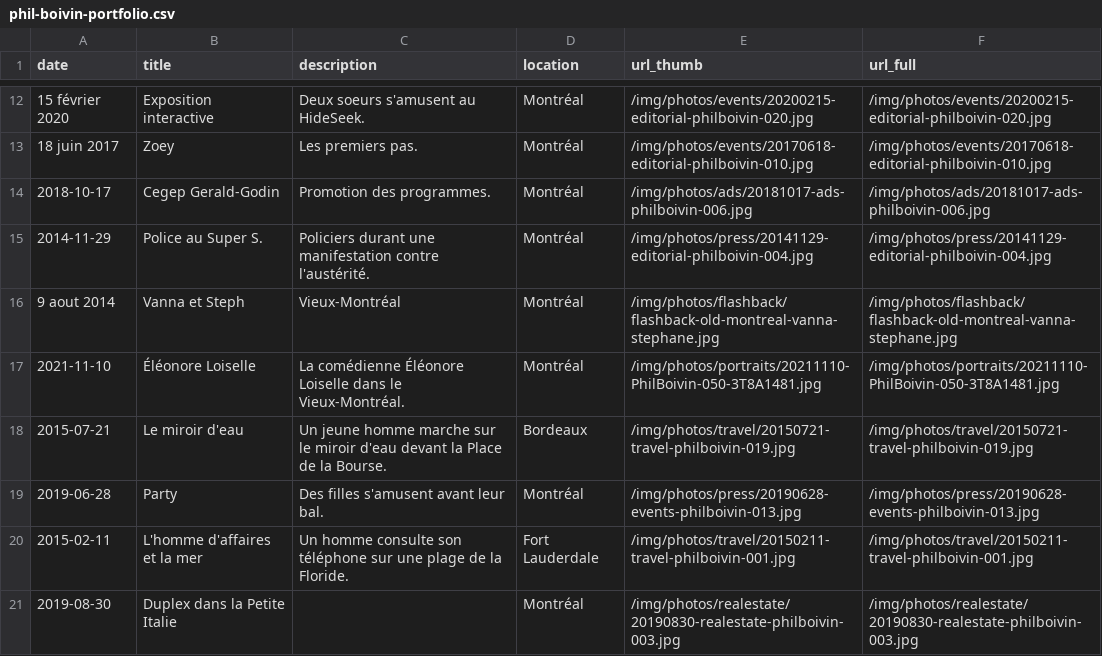
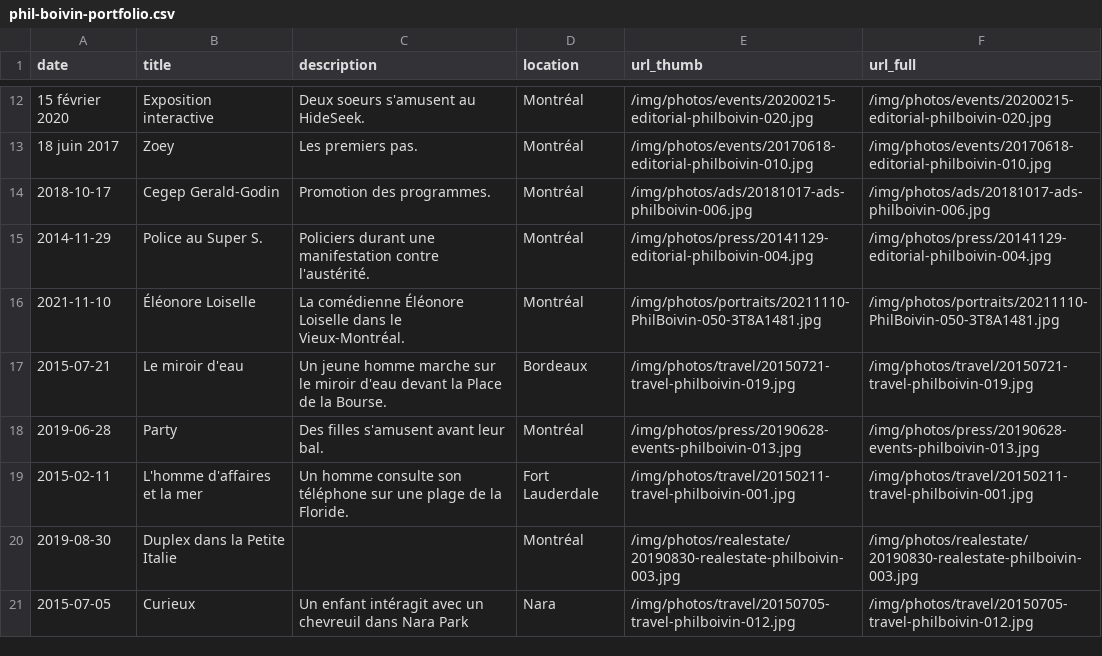
Before and after one commit to philboiv1n/website, a CSV file: csv/phil-boivin-portfolio.csv, drawn as a sheet; only a part is shown, gaps mark what is left out; the shorter side is filled out with more unchanged rows.

Commit message:
CSS fixes and photo update.

```diff
--- a/csv/phil-boivin-portfolio.csv
+++ b/csv/phil-boivin-portfolio.csv
@@ -15,3 +15,2 @@ date,title,description,location,url_thumb,url_full
 2014-11-29,Police au Super S.,Policiers durant une manifestation contre l'austérité.,Montréal,/img/photos/press/20141129-editorial-philboivin-004.jpg,/img/photos/press/20141129-editorial-philboivin-004.jpg
-9 aout 2014,Vanna et Steph,Vieux-Montréal,Montréal,/img/photos/flashback/flashback-old-montreal-vanna-stephane.jpg,/img/photos/flashback/flashback-old-montreal-vanna-stephane.jpg
 2021-11-10,Éléonore Loiselle,La comédienne Éléonore Loiselle dans le Vieux-Montréal.,Montréal,/img/photos/portraits/20211110-PhilBoivin-050-3T8A1481.jpg,/img/photos/portraits/20211110-PhilBoivin-050-3T8A1481.jpg
```
Also changed, not shown: csv/phil-boivin-immobilier.csv, 2 other files.
